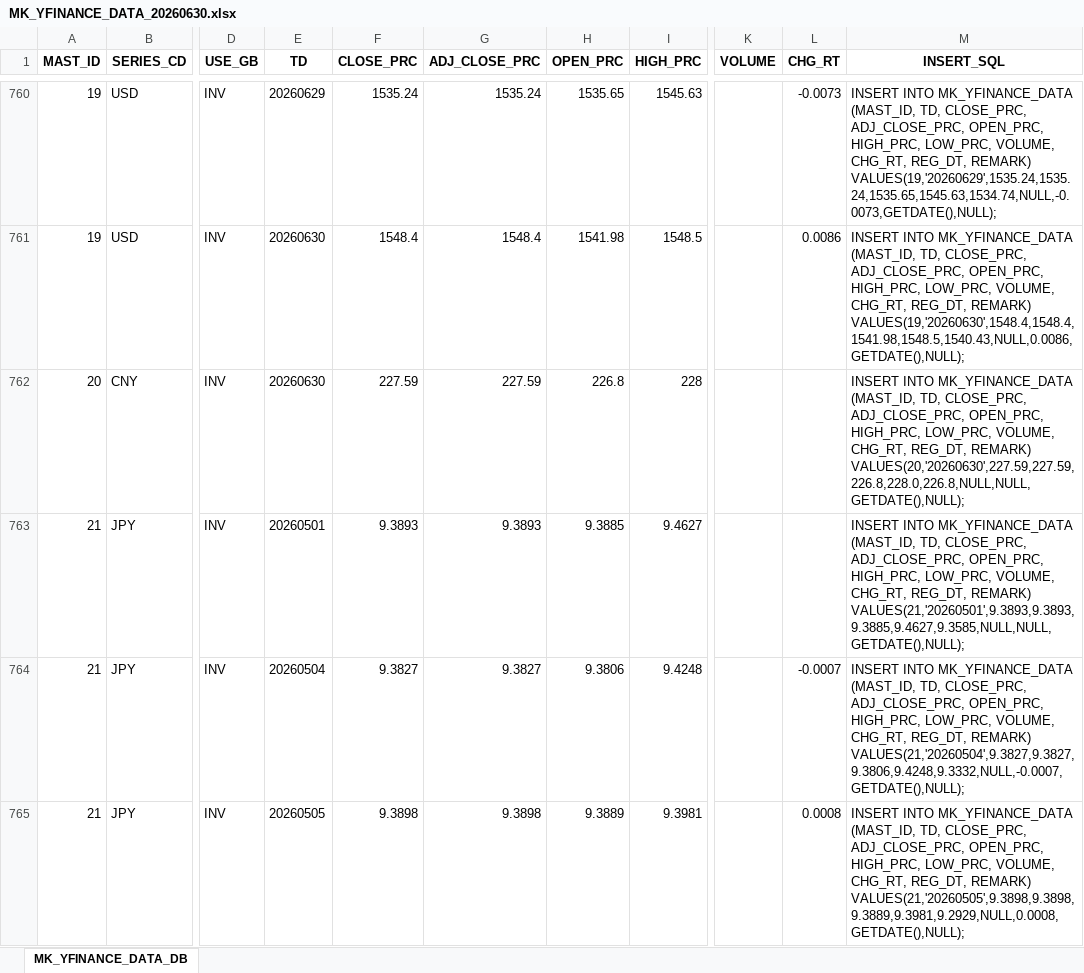
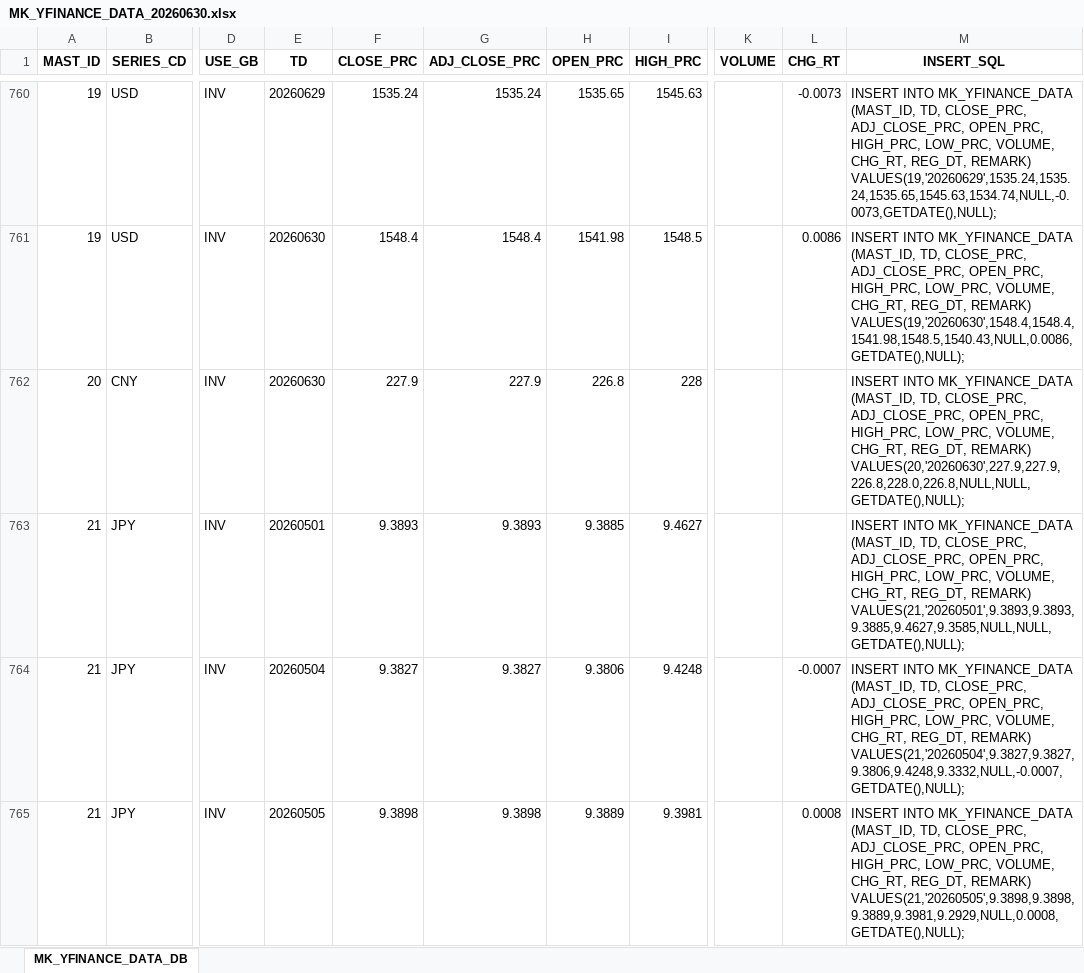
Before and after one commit to chsbjh-ops/mk-inv-ingest, an Excel workbook: data/MK_YFINANCE_DATA_20260630.xlsx, sheet MK_YFINANCE_DATA_DB, drawn as a sheet; only a part is shown, gaps mark what is left out; values as stored, in another font and other column widths than the file's, no borders; the diff covers the shown part only; the diff names each change by its address in the sheet, - before the commit and + after, or states it on an @@ line.

```diff
--- a/data/MK_YFINANCE_DATA_20260630.xlsx (sheet MK_YFINANCE_DATA_DB)
+++ b/data/MK_YFINANCE_DATA_20260630.xlsx (sheet MK_YFINANCE_DATA_DB)
-F762 (CLOSE_PRC): 227.59
+F762 (CLOSE_PRC): 227.9
-G762 (ADJ_CLOSE_PRC): 227.59
+G762 (ADJ_CLOSE_PRC): 227.9
-M762 (INSERT_SQL): …REG_DT, REMARK) VALUES(20,'20260630',227.59,227.59,226.8,228.0,226.8,NULL,NULL,GETDATE(),NULL);
+M762 (INSERT_SQL): …REG_DT, REMARK) VALUES(20,'20260630',227.9,227.9,226.8,228.0,226.8,NULL,NULL,GETDATE(),NULL);
```
Also changed, not shown: 44 edited cells elsewhere in this sheet, data/MK_ECB_DATA_20260630.xlsx, data/MK_FRED_DATA_20260630.xlsx, 5 other files.
